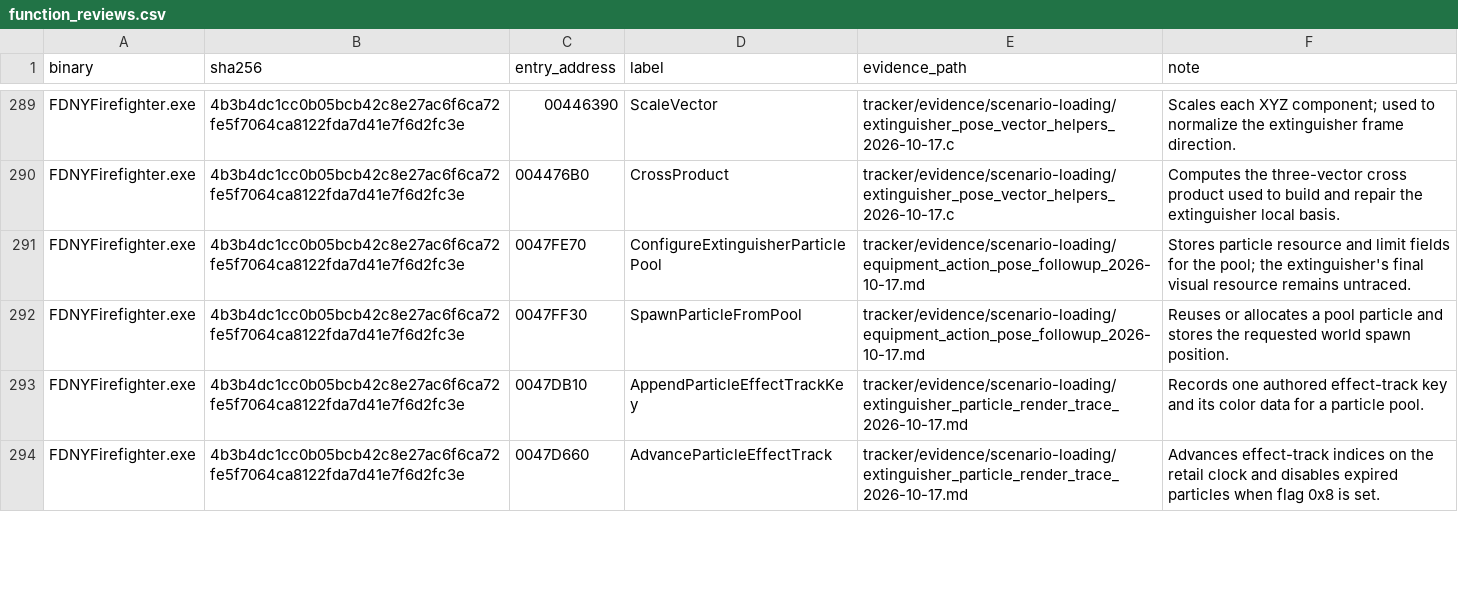
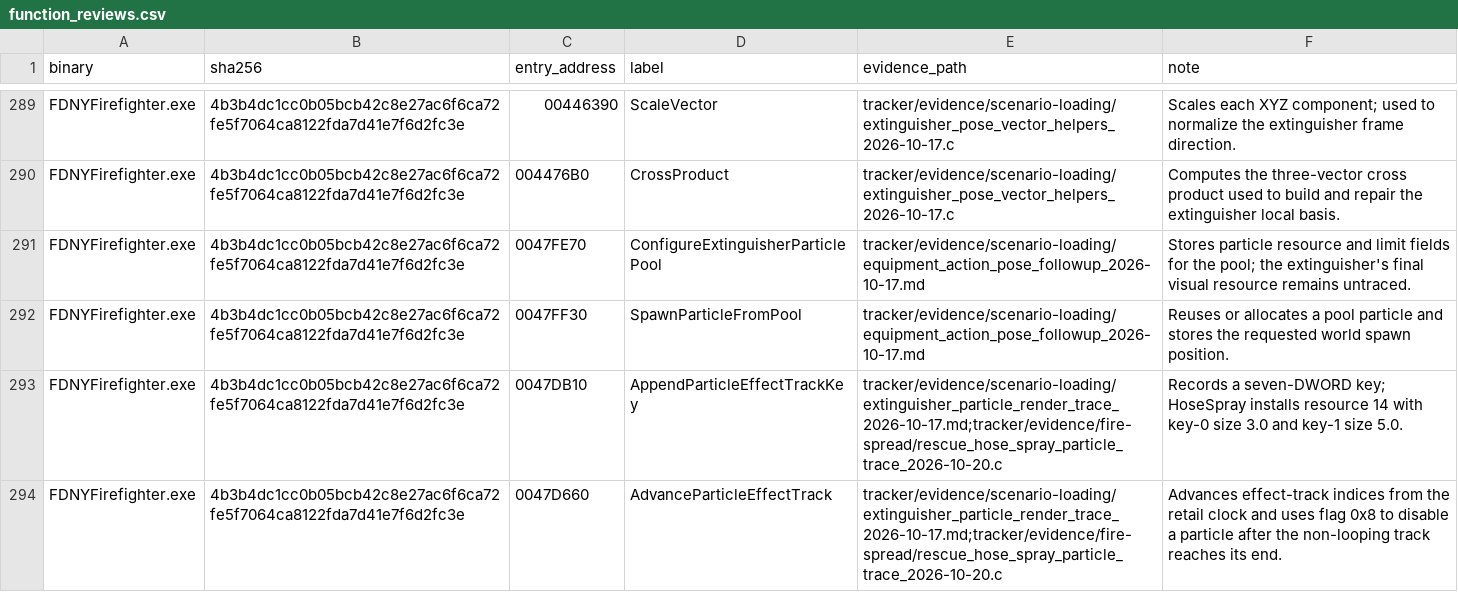
Before and after one commit to JacobPilawa/fdny-maps, a CSV file: decomp_revised/tracker/function_reviews.csv, drawn as a sheet; only a part is shown, gaps mark what is left out; the diff covers the shown part only.

Commit message:
Trace and port HoseSpray particle size key

```diff
--- a/decomp_revised/tracker/function_reviews.csv
+++ b/decomp_revised/tracker/function_reviews.csv
@@ -292,3 +292,3 @@ FDNYFirefighter.exe,4b3b4dc1cc0b05bcb42c8e27ac6f6ca72fe5f7064ca8122fda7d41e7f6d2
 FDNYFirefighter.exe,4b3b4dc1cc0b05bcb42c8e27ac6f6ca72fe5f7064ca8122fda7d41e7f6d2fc3e,0047FF30,SpawnParticleFromPool,tracker/evidence/scenario-loading/equipment_action_pose_followup_2026-10-17.md,Reuses or allocates a pool particle and stores the requested world spawn position.
-FDNYFirefighter.exe,4b3b4dc1cc0b05bcb42c8e27ac6f6ca72fe5f7064ca8122fda7d41e7f6d2fc3e,0047DB10,AppendParticleEffectTrackKey,tracker/evidence/scenario-loading/extinguisher_particle_render_trace_2026-10-17.md,Records one authored effect-track key and its color data for a particle pool.
-FDNYFirefighter.exe,4b3b4dc1cc0b05bcb42c8e27ac6f6ca72fe5f7064ca8122fda7d41e7f6d2fc3e,0047D660,AdvanceParticleEffectTrack,tracker/evidence/scenario-loading/extinguisher_particle_render_trace_2026-10-17.md,Advances effect-track indices on the retail clock and disables expired particles when flag 0x8 is set.
+FDNYFirefighter.exe,4b3b4dc1cc0b05bcb42c8e27ac6f6ca72fe5f7064ca8122fda7d41e7f6d2fc3e,0047DB10,AppendParticleEffectTrackKey,tracker/evidence/scenario-loading/extinguisher_particle_render_trace_2026-10-17.md;tracker/evidence/fire-spread/rescue_hose_spray_particle_trace_2026-10-20.c,Records a seven-DWORD key; HoseSpray installs resource 14 with key-0 size 3.0 and key-1 size 5.0.
+FDNYFirefighter.exe,4b3b4dc1cc0b05bcb42c8e27ac6f6ca72fe5f7064ca8122fda7d41e7f6d2fc3e,0047D660,AdvanceParticleEffectTrack,tracker/evidence/scenario-loading/extinguisher_particle_render_trace_2026-10-17.md;tracker/evidence/fire-spread/rescue_hose_spray_particle_trace_2026-10-20.c,Advances effect-track indices from the retail clock and uses flag 0x8 to disable a particle after the non-looping track reaches its end.
```
Also changed, not shown: 4 added rows and 9 edited cells elsewhere in this file, decomp_revised/tracker/progress_history.csv, 11 other files.
